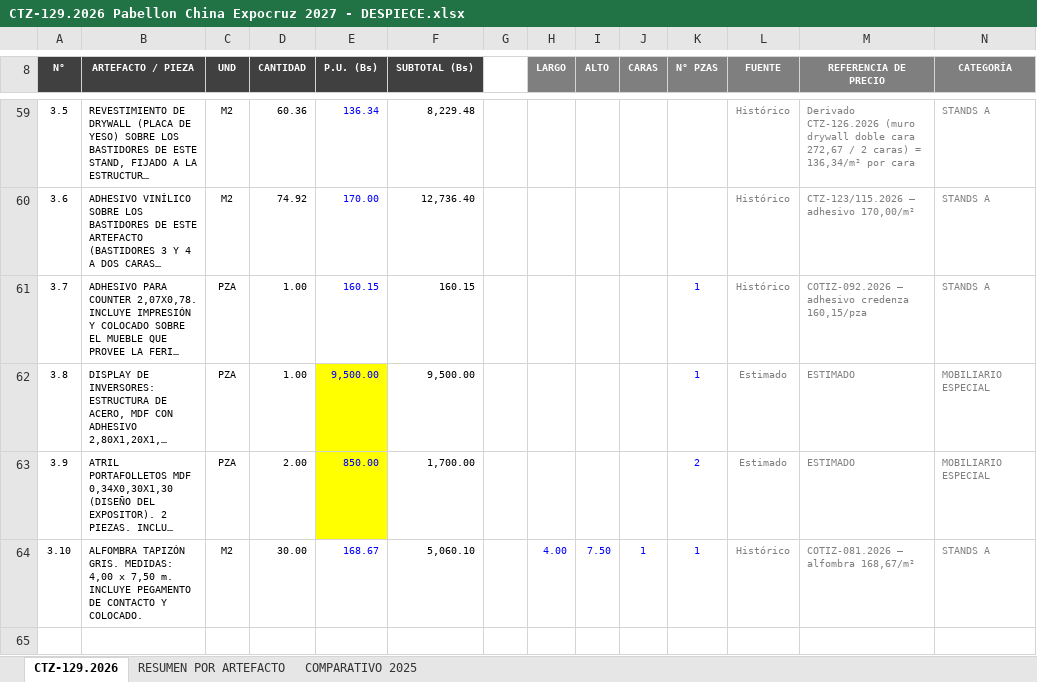
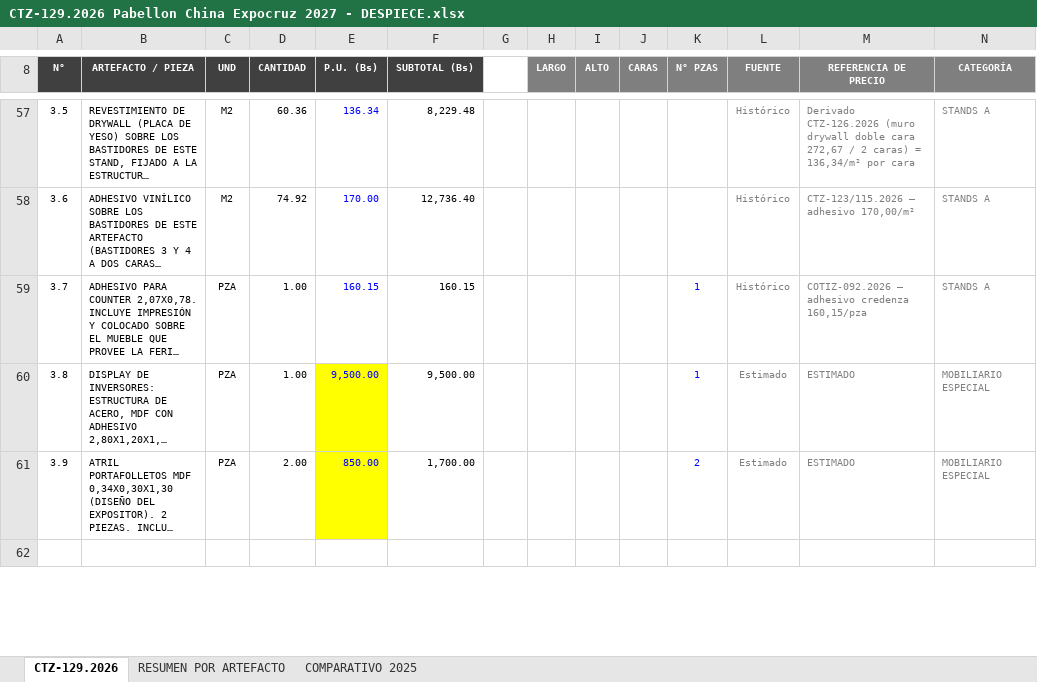
Before and after one commit to dreihausproyectos-hash/drei-haus-sheets-app, an Excel workbook: cotizaciones/CTZ-129.2026 Pabellon China Expocruz 2027 - DESPIECE.xlsx, sheet CTZ-129.2026, drawn as a sheet; only a part is shown, gaps mark what is left out; long unchanged cells end in …; values as stored, in another font and other column widths than the file's, no borders; removed rows and columns are numbered as before the commit, all else as after; the diff covers the shown part only; the diff names each change by its address in the sheet, - before the commit and + after, or states it on an @@ line.

```diff
--- a/cotizaciones/CTZ-129.2026 Pabellon China Expocruz 2027 - DESPIECE.xlsx (sheet CTZ-129.2026)
+++ b/cotizaciones/CTZ-129.2026 Pabellon China Expocruz 2027 - DESPIECE.xlsx (sheet CTZ-129.2026)
-row 64: 3.10 | ALFOMBRA TAPIZÓN GRIS. MEDIDAS: 4,00 x 7,50 m. INCLUYE PEGAMENTO DE CONTACTO Y COLOCADO. | M2 | 30.00 | 168.67 | 5,060.10 |  | 4.00 | 7.50 | 1 | 1 | Histórico | COTIZ-081.2026 – alfombra 168,67/m² | STANDS A
```
Also changed, not shown: 1 added row, 7 removed rows and 10 edited cells elsewhere in this sheet, sheet RESUMEN POR ARTEFACTO, sheet COMPARATIVO 2025, formulas that keep their value.
